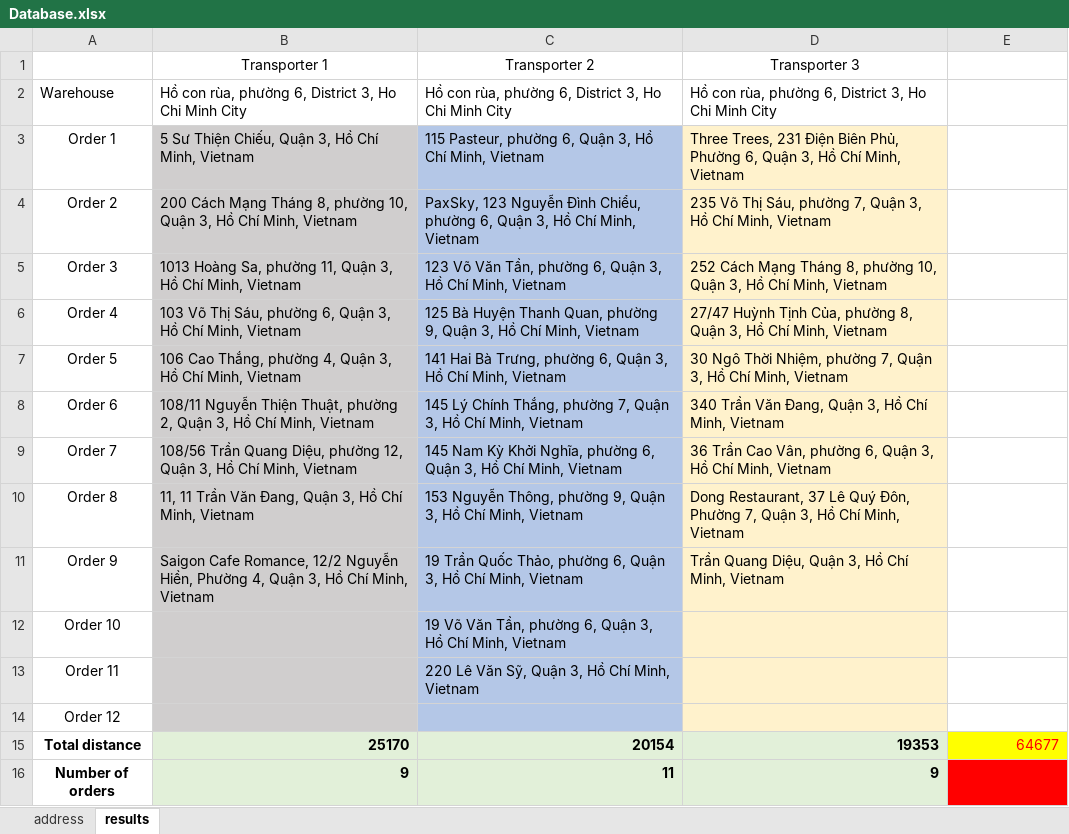
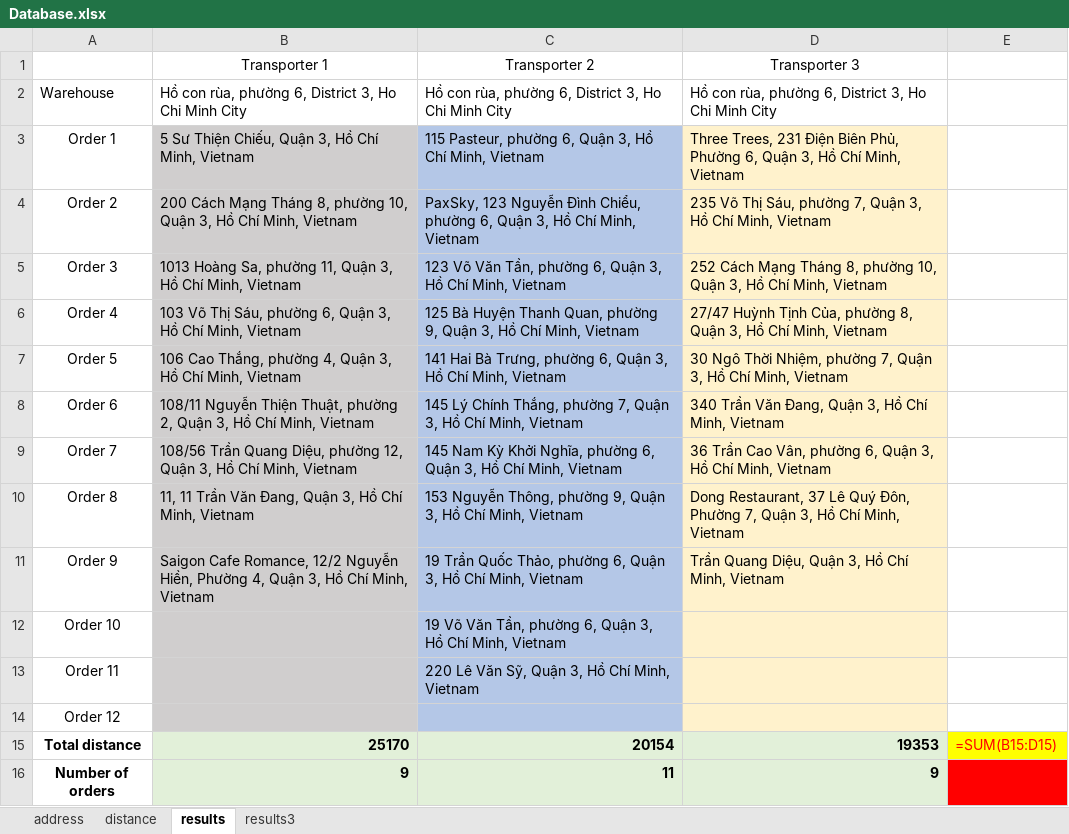
Before and after one commit to hungthuanmk/mTSP, an Excel workbook: mtsp/Database.xlsx, sheet results, drawn as a sheet; values as stored, in another font and other column widths than the file's, no borders; formulas without a stored value are shown as written; the diff names each change by its address in the sheet, - before the commit and + after, or states it on an @@ line.

```diff
--- a/mtsp/Database.xlsx (sheet results)
+++ b/mtsp/Database.xlsx (sheet results)
+sheet tab: distance
+sheet tab: results3
-E15: 64677
+E15: =SUM(B15:D15)
```
Also changed, not shown: mtsp/aaa.xlsx, 7 other files.
